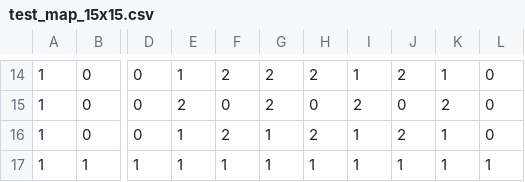
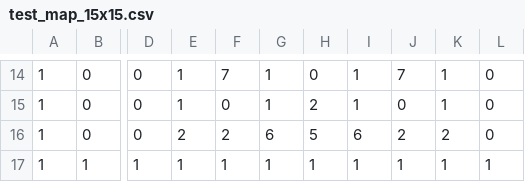
Before and after one commit to caiorosa-dev/bomberman-v2-cpp, a CSV file: assets/maps/test_map_15x15.csv, drawn as a sheet; only a part is shown, gaps mark what is left out; the diff covers the shown part only; the diff names each change by its address in the sheet, - before the commit and + after, or states it on an @@ line.

```diff
--- a/assets/maps/test_map_15x15.csv
+++ b/assets/maps/test_map_15x15.csv
-F14: 2
+F14: 7
-G14:G15: 2
+G14:G15: 1
-H14: 2
+H14: 0
-J14: 2
+J14: 7
-E15: 2
+E15: 1
-H15: 0
+H15: 2
-I15: 2
+I15: 1
-K15: 2
+K15: 1
-E16: 1
+E16: 2
-G16: 1
+G16: 6
-H16: 2
+H16: 5
-I16: 1
+I16: 6
-K16: 1
+K16: 2
```
Also changed, not shown: 1 added row, 1 removed row and 63 edited cells elsewhere in this file.
